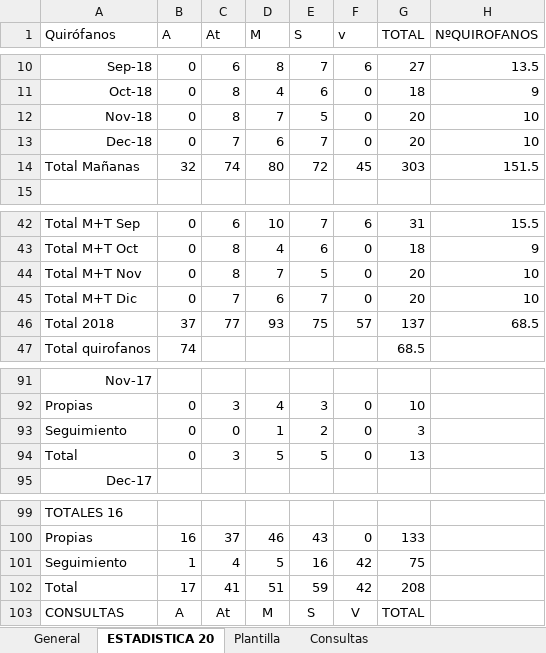
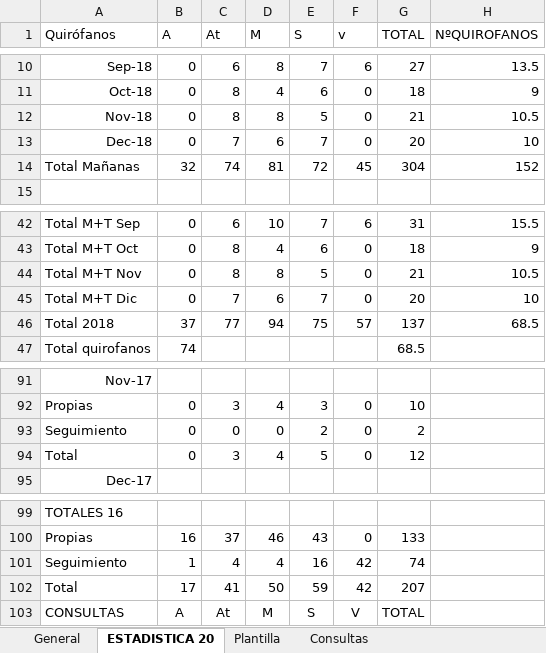
Before and after one commit to ignapov-webs/ignapov-webs.github.io, an Excel workbook: turnos/plan.xlsx, sheet ESTADISTICA 20, drawn as a sheet; only a part is shown, gaps mark what is left out; values as stored, in another font and other column widths than the file's, no borders; the diff names each change by its address in the sheet, - before the commit and + after, or states it on an @@ line.

Commit message:
Add files via upload

```diff
--- a/turnos/plan.xlsx (sheet ESTADISTICA 20)
+++ b/turnos/plan.xlsx (sheet ESTADISTICA 20)
-D12 (M): 7
+D12 (M): 8
-G12 (TOTAL): 20
+G12 (TOTAL): 21
-H12 (NºQUIROFANOS): 10
+H12 (NºQUIROFANOS): 10.5
-D14 (M): 80
+D14 (M): 81
-G14 (TOTAL): 303
+G14 (TOTAL): 304
-H14 (NºQUIROFANOS): 151.5
+H14 (NºQUIROFANOS): 152
-D44 (M): 7
+D44 (M): 8
-G44 (TOTAL): 20
+G44 (TOTAL): 21
-H44 (NºQUIROFANOS): 10
+H44 (NºQUIROFANOS): 10.5
-D46 (M): 93
+D46 (M): 94
-D93 (M): 1
+D93 (M): 0
-G93 (TOTAL): 3
+G93 (TOTAL): 2
-D94 (M): 5
+D94 (M): 4
-G94 (TOTAL): 13
+G94 (TOTAL): 12
-D101 (M): 5
+D101 (M): 4
-G101 (TOTAL): 75
+G101 (TOTAL): 74
-D102 (M): 51
+D102 (M): 50
-G102 (TOTAL): 208
+G102 (TOTAL): 207
```
Also changed, not shown: sheet General.
